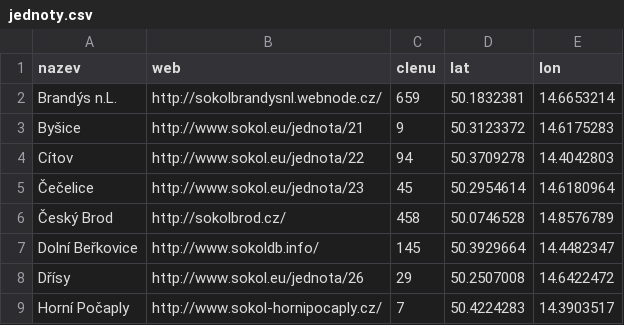
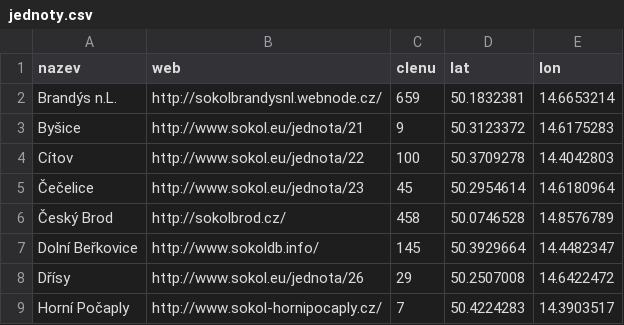
Before and after one commit to milanhybner/zbarakova.cz, a CSV file: _data/jednoty.csv, drawn as a sheet; only a part is shown.

Commit message:
Úprava počtu členů

```diff
--- a/_data/jednoty.csv
+++ b/_data/jednoty.csv
@@ -3,3 +3,3 @@ Brandýs n.L.,http://sokolbrandysnl.webnode.cz/,659,50.1832381,14.6653214
 Byšice,http://www.sokol.eu/jednota/21,9,50.3123372,14.6175283
-Cítov,http://www.sokol.eu/jednota/22,94,50.3709278,14.4042803
+Cítov,http://www.sokol.eu/jednota/22,100,50.3709278,14.4042803
 Čečelice,http://www.sokol.eu/jednota/23,45,50.2954614,14.6180964
```
